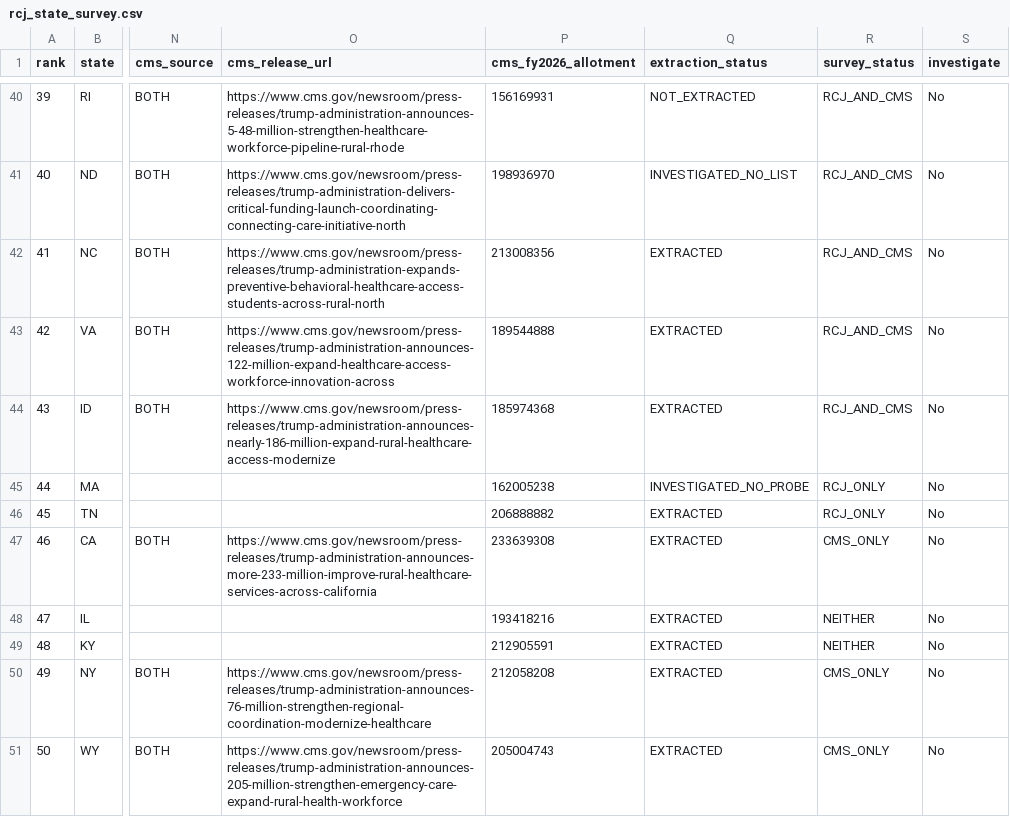
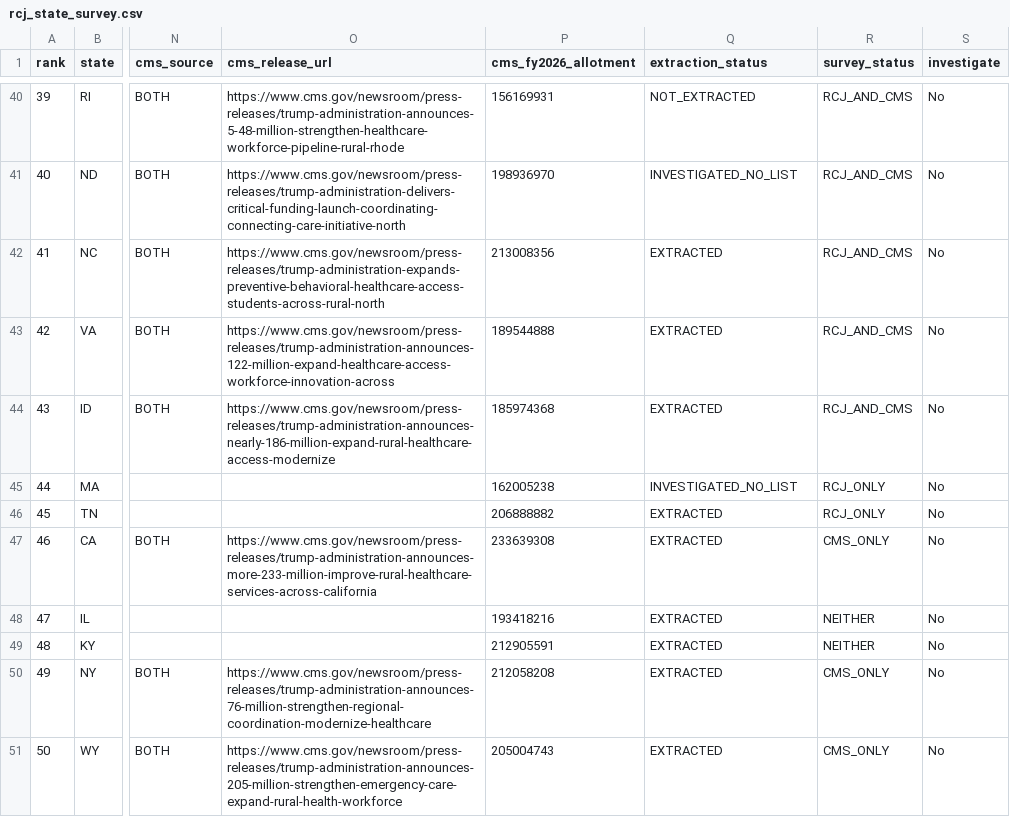
Before and after one commit to INicchitta12/RHTP_Tracker, a CSV file: data/reference/rcj_state_survey.csv, drawn as a sheet; only a part is shown, gaps mark what is left out; the diff names each change by its address in the sheet, - before the commit and + after, or states it on an @@ line.

```diff
--- a/data/reference/rcj_state_survey.csv
+++ b/data/reference/rcj_state_survey.csv
-Q45 (extraction_status): INVESTIGATED_NO_PROBE
+Q45 (extraction_status): INVESTIGATED_NO_LIST
```
Also changed, not shown: config/routines.csv, data/reference/state_trigger_queue.csv, 11 other files.
